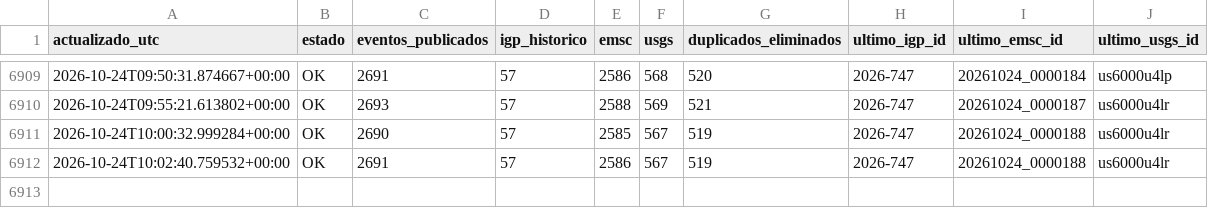
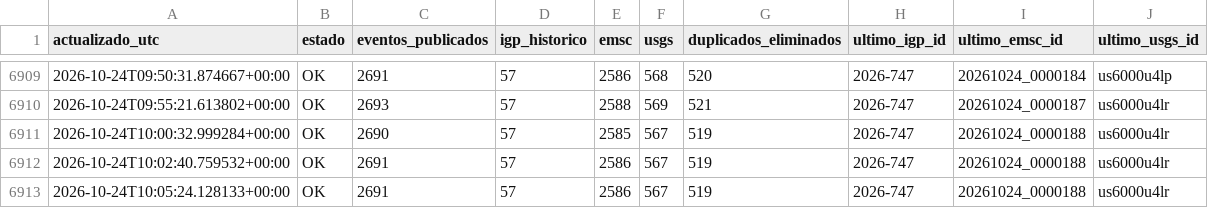
Before and after one commit to jcparodi-hue/earthquake3d-igp, a CSV file: docs/historial_actualizaciones.csv, drawn as a sheet; only a part is shown, gaps mark what is left out.

```diff
--- a/docs/historial_actualizaciones.csv
+++ b/docs/historial_actualizaciones.csv
@@ -6912 +6912,2 @@ actualizado_utc,estado,eventos_publicados,igp_historico,emsc,usgs,duplicados_eli
 2026-10-24T10:02:40.759532+00:00,OK,2691,57,2586,567,519,2026-747,20261024_0000188,us6000u4lr
+2026-10-24T10:05:24.128133+00:00,OK,2691,57,2586,567,519,2026-747,20261024_0000188,us6000u4lr
```
Also changed, not shown: docs/igp_7dias_eq3d_backup.csv, 4 other files.
